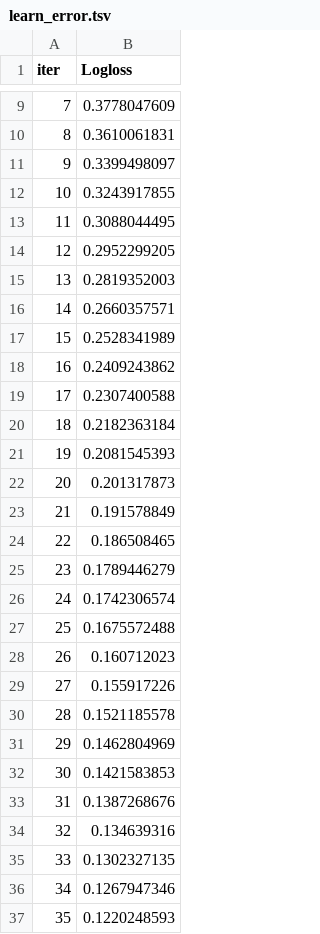
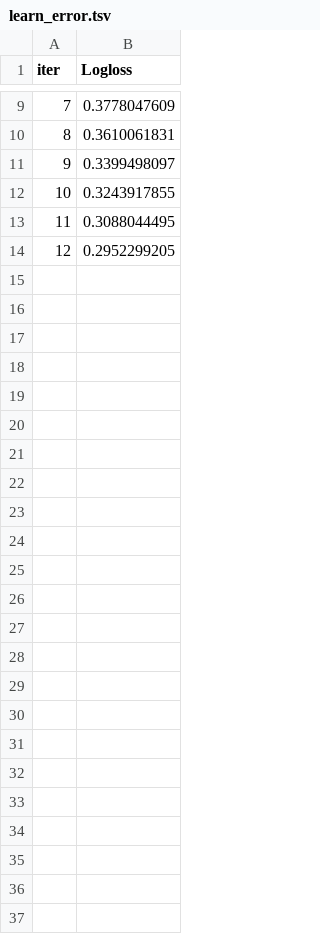
Before and after one commit to NrCoq/AntiMycotics, a TSV file: AntiMyco/bin/Debug/net6.0-windows10.0.17763.0/Python/Modeling/modeling_tox21/catboost_info/learn_error.tsv, drawn as a sheet; only a part is shown, gaps mark what is left out; the diff names each change by its address in the sheet, - before the commit and + after, or states it on an @@ line.

```diff
--- a/AntiMyco/bin/Debug/net6.0-windows10.0.17763.0/Python/Modeling/modeling_tox21/catboost_info/learn_error.tsv
+++ b/AntiMyco/bin/Debug/net6.0-windows10.0.17763.0/Python/Modeling/modeling_tox21/catboost_info/learn_error.tsv
-row 15: 13 | 0.2819352003
-row 16: 14 | 0.2660357571
-row 17: 15 | 0.2528341989
-row 18: 16 | 0.2409243862
-row 19: 17 | 0.2307400588
-row 20: 18 | 0.2182363184
-row 21: 19 | 0.2081545393
-row 22: 20 | 0.201317873
-row 23: 21 | 0.191578849
-row 24: 22 | 0.186508465
-row 25: 23 | 0.1789446279
-row 26: 24 | 0.1742306574
-row 27: 25 | 0.1675572488
-row 28: 26 | 0.160712023
-row 29: 27 | 0.155917226
-row 30: 28 | 0.1521185578
-row 31: 29 | 0.1462804969
-row 32: 30 | 0.1421583853
-row 33: 31 | 0.1387268676
-row 34: 32 | 0.134639316
-row 35: 33 | 0.1302327135
-row 36: 34 | 0.1267947346
-row 37: 35 | 0.1220248593
```
Also changed, not shown: AntiMyco/bin/Debug/net6.0-windows10.0.17763.0/Python/Modeling/modeling_tox21/catboost_info/test_error.tsv, AntiMyco/bin/Debug/net6.0-windows10.0.17763.0/Python/Modeling/modeling_tox21/catboost_info/time_left.tsv, 18 other files.
